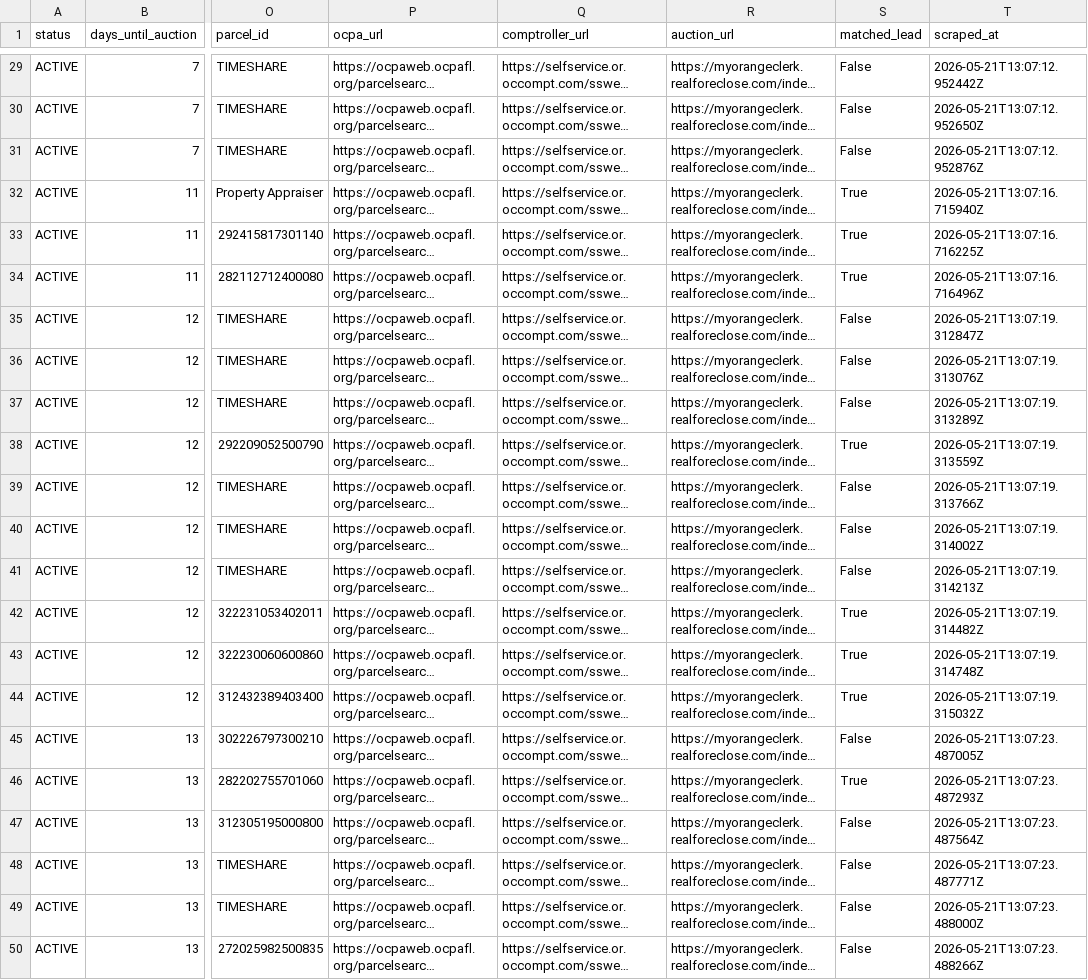
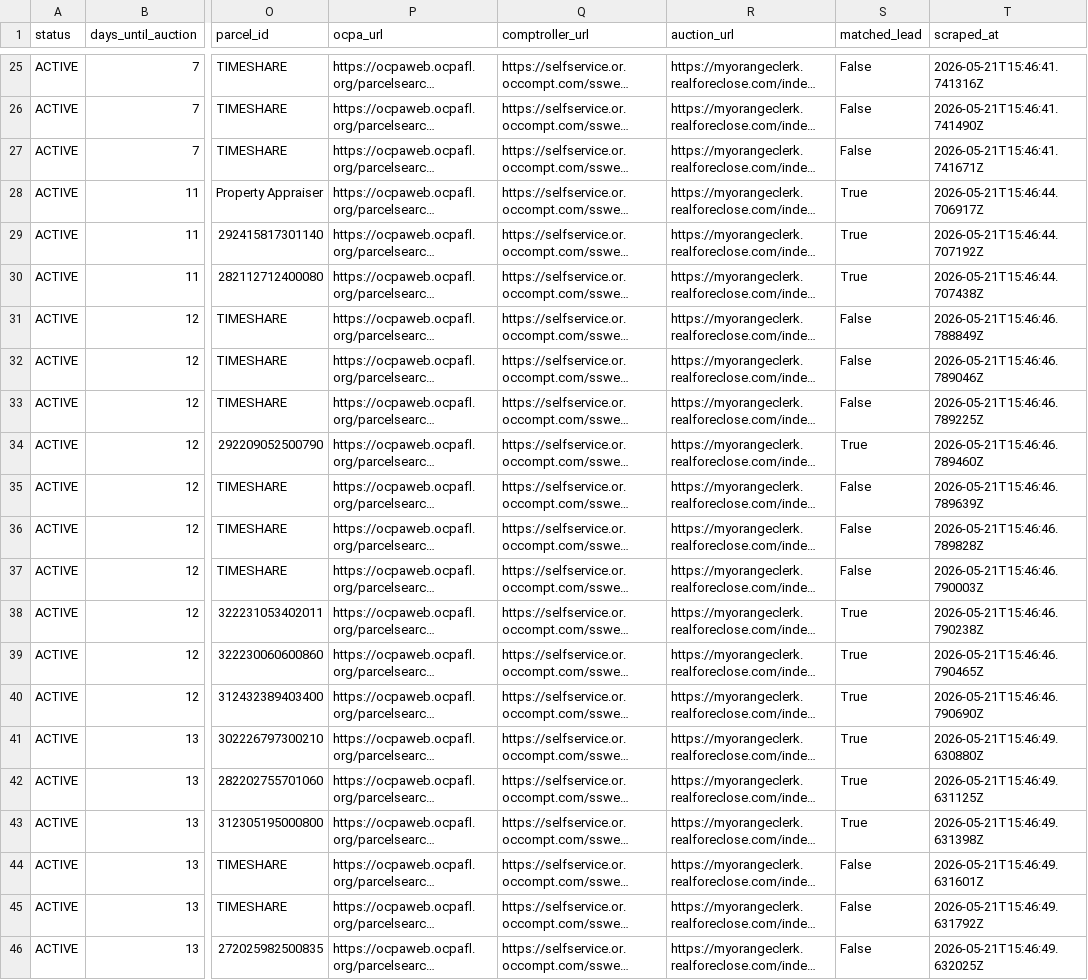
Before and after one commit to bigbuckoffers/OrangeCounty_Intel, a CSV file: data/foreclosures.csv, drawn as a sheet; only a part is shown, gaps mark what is left out; long unchanged cells end in …; addresses are those after the commit; the diff covers the shown part only; the diff names each change by its address in the sheet, - before the commit and + after, or states it on an @@ line.

```diff
--- a/data/foreclosures.csv
+++ b/data/foreclosures.csv
-T25 (scraped_at): 2026-05-21T13:07:12.952442Z
+T25 (scraped_at): 2026-05-21T15:46:41.741316Z
-T26 (scraped_at): 2026-05-21T13:07:12.952650Z
+T26 (scraped_at): 2026-05-21T15:46:41.741490Z
-T27 (scraped_at): 2026-05-21T13:07:12.952876Z
+T27 (scraped_at): 2026-05-21T15:46:41.741671Z
-T28 (scraped_at): 2026-05-21T13:07:16.715940Z
+T28 (scraped_at): 2026-05-21T15:46:44.706917Z
-T29 (scraped_at): 2026-05-21T13:07:16.716225Z
+T29 (scraped_at): 2026-05-21T15:46:44.707192Z
-T30 (scraped_at): 2026-05-21T13:07:16.716496Z
+T30 (scraped_at): 2026-05-21T15:46:44.707438Z
-T31 (scraped_at): 2026-05-21T13:07:19.312847Z
+T31 (scraped_at): 2026-05-21T15:46:46.788849Z
-T32 (scraped_at): 2026-05-21T13:07:19.313076Z
+T32 (scraped_at): 2026-05-21T15:46:46.789046Z
-T33 (scraped_at): 2026-05-21T13:07:19.313289Z
+T33 (scraped_at): 2026-05-21T15:46:46.789225Z
-T34 (scraped_at): 2026-05-21T13:07:19.313559Z
+T34 (scraped_at): 2026-05-21T15:46:46.789460Z
-T35 (scraped_at): 2026-05-21T13:07:19.313766Z
+T35 (scraped_at): 2026-05-21T15:46:46.789639Z
-T36 (scraped_at): 2026-05-21T13:07:19.314002Z
+T36 (scraped_at): 2026-05-21T15:46:46.789828Z
-T37 (scraped_at): 2026-05-21T13:07:19.314213Z
+T37 (scraped_at): 2026-05-21T15:46:46.790003Z
-T38 (scraped_at): 2026-05-21T13:07:19.314482Z
+T38 (scraped_at): 2026-05-21T15:46:46.790238Z
-T39 (scraped_at): 2026-05-21T13:07:19.314748Z
+T39 (scraped_at): 2026-05-21T15:46:46.790465Z
-T40 (scraped_at): 2026-05-21T13:07:19.315032Z
+T40 (scraped_at): 2026-05-21T15:46:46.790690Z
-S41 (matched_lead): False
+S41 (matched_lead): True
-T41 (scraped_at): 2026-05-21T13:07:23.487005Z
+T41 (scraped_at): 2026-05-21T15:46:49.630880Z
-T42 (scraped_at): 2026-05-21T13:07:23.487293Z
+T42 (scraped_at): 2026-05-21T15:46:49.631125Z
-S43 (matched_lead): False
+S43 (matched_lead): True
-T43 (scraped_at): 2026-05-21T13:07:23.487564Z
+T43 (scraped_at): 2026-05-21T15:46:49.631398Z
-T44 (scraped_at): 2026-05-21T13:07:23.487771Z
+T44 (scraped_at): 2026-05-21T15:46:49.631601Z
-T45 (scraped_at): 2026-05-21T13:07:23.488000Z
+T45 (scraped_at): 2026-05-21T15:46:49.631792Z
-T46 (scraped_at): 2026-05-21T13:07:23.488266Z
+T46 (scraped_at): 2026-05-21T15:46:49.632025Z
```
Also changed, not shown: 1 added row, 5 removed rows and 22 edited cells elsewhere in this file, 4 other files.
